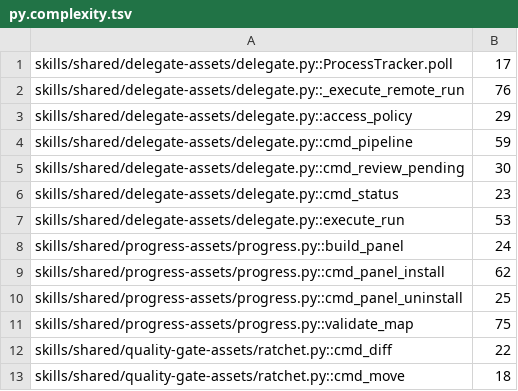
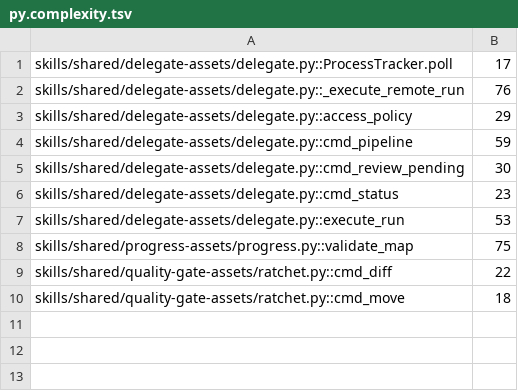
Before and after one commit to henryavila/atomic-skills, a TSV file: qa/debt/py.complexity.tsv, drawn as a sheet.

```diff
--- a/qa/debt/py.complexity.tsv
+++ b/qa/debt/py.complexity.tsv
@@ -7,5 +7,2 @@ skills/shared/delegate-assets/delegate.py::cmd_status	23
 skills/shared/delegate-assets/delegate.py::execute_run	53
-skills/shared/progress-assets/progress.py::build_panel	24
-skills/shared/progress-assets/progress.py::cmd_panel_install	62
-skills/shared/progress-assets/progress.py::cmd_panel_uninstall	25
 skills/shared/progress-assets/progress.py::validate_map	75
```
Also changed, not shown: qa/debt/js.complexity.tsv, qa/debt/js.type-errors.tsv, 5 other files.
